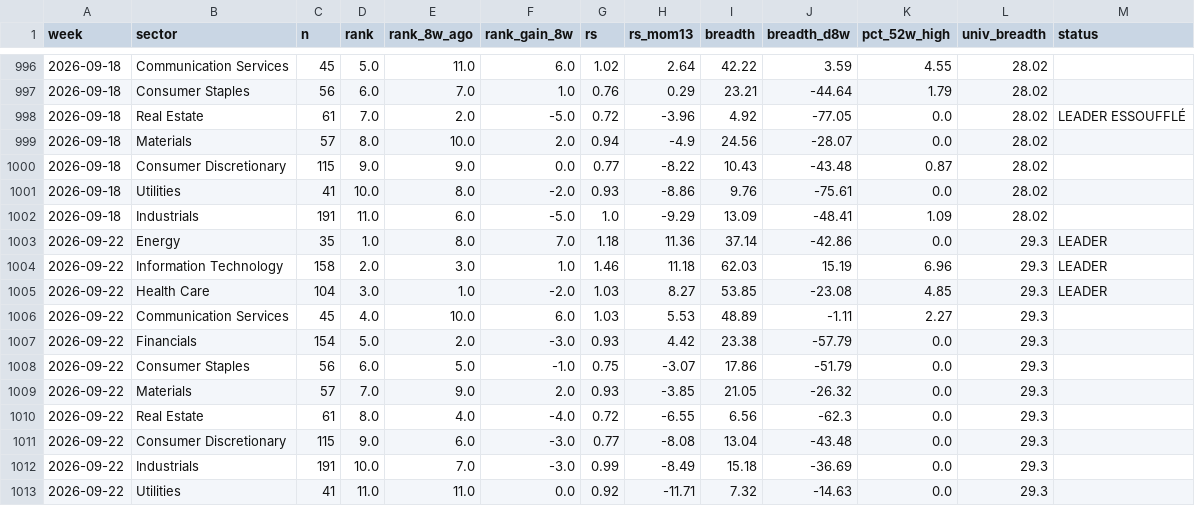
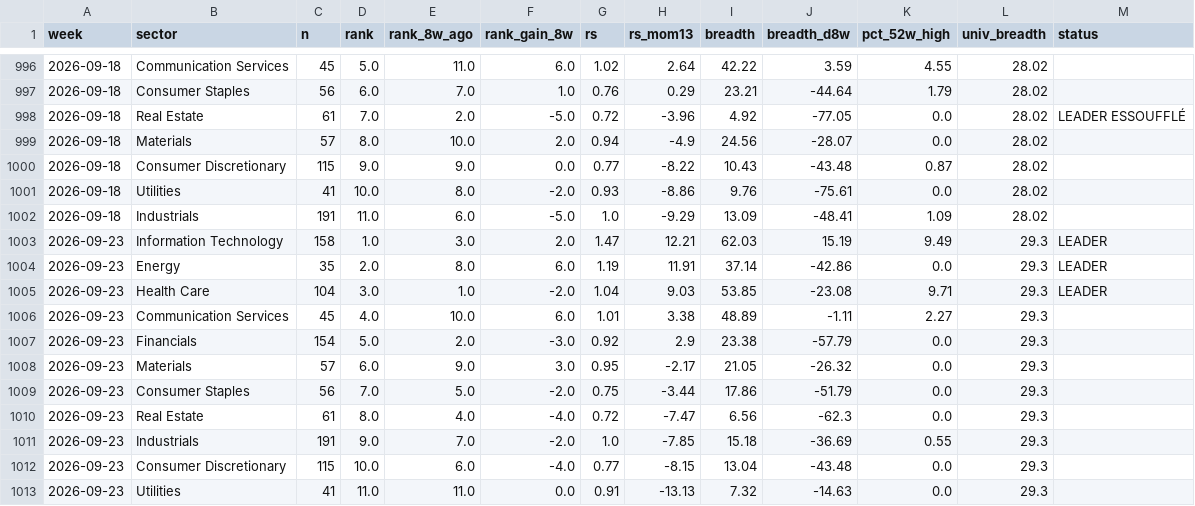
Before and after one commit to BackupBackupFede/ROTATION, a CSV file: history_us.csv, drawn as a sheet; only a part is shown, gaps mark what is left out.

```diff
--- a/history_us.csv
+++ b/history_us.csv
@@ -1002,12 +1002,12 @@
 2026-09-18,Industrials,191,11.0,6.0,-5.0,1.0,-9.29,13.09,-48.41,1.09,28.02,
-2026-09-22,Energy,35,1.0,8.0,7.0,1.18,11.36,37.14,-42.86,0.0,29.3,LEADER
-2026-09-22,Information Technology,158,2.0,3.0,1.0,1.46,11.18,62.03,15.19,6.96,29.3,LEADER
-2026-09-22,Health Care,104,3.0,1.0,-2.0,1.03,8.27,53.85,-23.08,4.85,29.3,LEADER
-2026-09-22,Communication Services,45,4.0,10.0,6.0,1.03,5.53,48.89,-1.11,2.27,29.3,
-2026-09-22,Financials,154,5.0,2.0,-3.0,0.93,4.42,23.38,-57.79,0.0,29.3,
-2026-09-22,Consumer Staples,56,6.0,5.0,-1.0,0.75,-3.07,17.86,-51.79,0.0,29.3,
-2026-09-22,Materials,57,7.0,9.0,2.0,0.93,-3.85,21.05,-26.32,0.0,29.3,
-2026-09-22,Real Estate,61,8.0,4.0,-4.0,0.72,-6.55,6.56,-62.3,0.0,29.3,
-2026-09-22,Consumer Discretionary,115,9.0,6.0,-3.0,0.77,-8.08,13.04,-43.48,0.0,29.3,
-2026-09-22,Industrials,191,10.0,7.0,-3.0,0.99,-8.49,15.18,-36.69,0.0,29.3,
-2026-09-22,Utilities,41,11.0,11.0,0.0,0.92,-11.71,7.32,-14.63,0.0,29.3,
+2026-09-23,Information Technology,158,1.0,3.0,2.0,1.47,12.21,62.03,15.19,9.49,29.3,LEADER
+2026-09-23,Energy,35,2.0,8.0,6.0,1.19,11.91,37.14,-42.86,0.0,29.3,LEADER
+2026-09-23,Health Care,104,3.0,1.0,-2.0,1.04,9.03,53.85,-23.08,9.71,29.3,LEADER
+2026-09-23,Communication Services,45,4.0,10.0,6.0,1.01,3.38,48.89,-1.11,2.27,29.3,
+2026-09-23,Financials,154,5.0,2.0,-3.0,0.92,2.9,23.38,-57.79,0.0,29.3,
+2026-09-23,Materials,57,6.0,9.0,3.0,0.95,-2.17,21.05,-26.32,0.0,29.3,
+2026-09-23,Consumer Staples,56,7.0,5.0,-2.0,0.75,-3.44,17.86,-51.79,0.0,29.3,
+2026-09-23,Real Estate,61,8.0,4.0,-4.0,0.72,-7.47,6.56,-62.3,0.0,29.3,
+2026-09-23,Industrials,191,9.0,7.0,-2.0,1.0,-7.85,15.18,-36.69,0.55,29.3,
+2026-09-23,Consumer Discretionary,115,10.0,6.0,-4.0,0.77,-8.15,13.04,-43.48,0.0,29.3,
+2026-09-23,Utilities,41,11.0,11.0,0.0,0.91,-13.13,7.32,-14.63,0.0,29.3,
```
Also changed, not shown: history_fr.csv, 2 other files.
